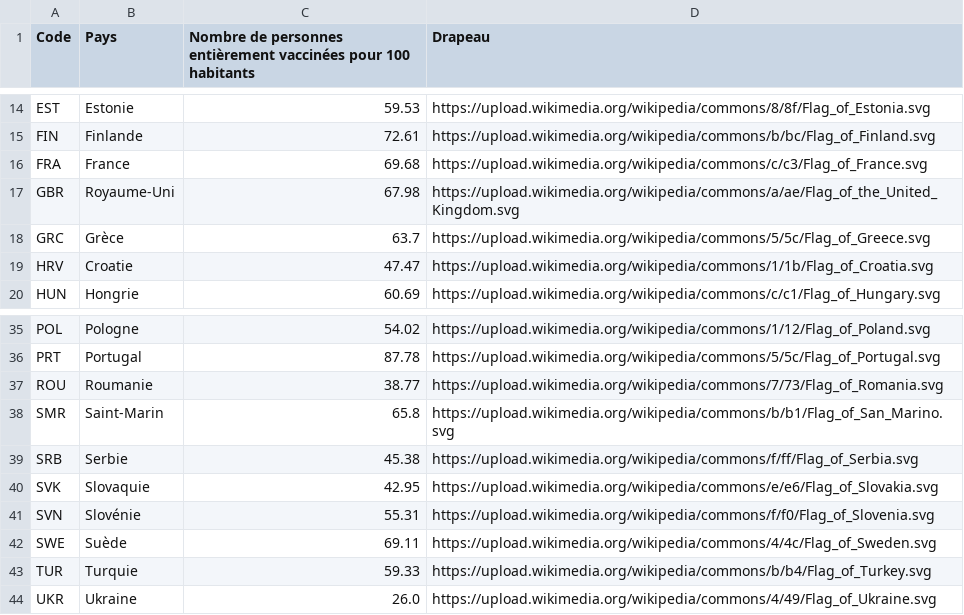
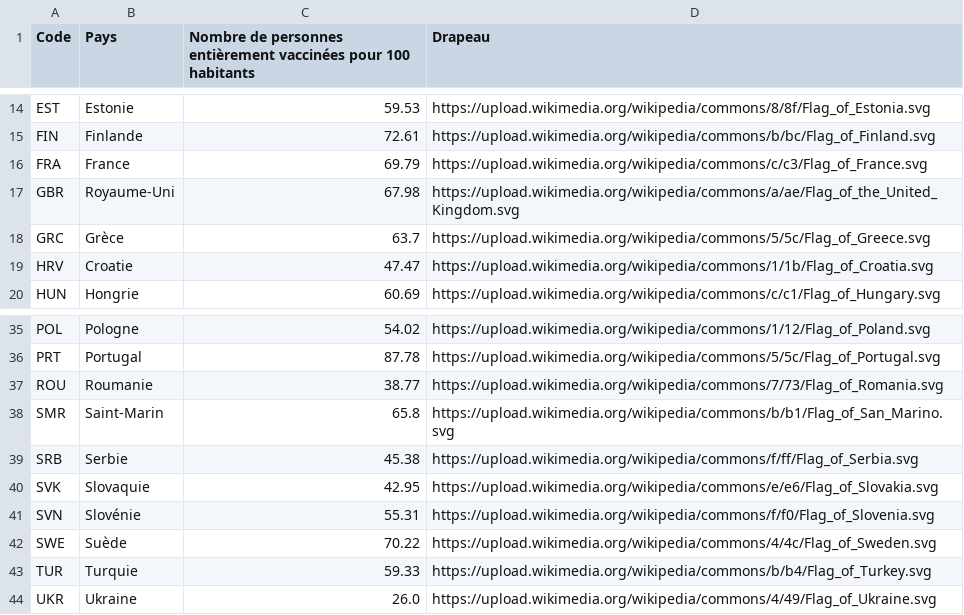
Before and after one commit to maradan29/coronaFR, a CSV file: vaccin4.csv, drawn as a sheet; only a part is shown, gaps mark what is left out.

Commit message:
Add existing file

```diff
--- a/vaccin4.csv
+++ b/vaccin4.csv
@@ -15,3 +15,3 @@ EST,Estonie,59.53,https://upload.wikimedia.org/wikipedia/commons/8/8f/Flag_of_Es
 FIN,Finlande,72.61,https://upload.wikimedia.org/wikipedia/commons/b/bc/Flag_of_Finland.svg
-FRA,France,69.68,https://upload.wikimedia.org/wikipedia/commons/c/c3/Flag_of_France.svg
+FRA,France,69.79,https://upload.wikimedia.org/wikipedia/commons/c/c3/Flag_of_France.svg
 GBR,Royaume-Uni,67.98,https://upload.wikimedia.org/wikipedia/commons/a/ae/Flag_of_the_United_Kingdom.svg
@@ -41,3 +41,3 @@ SVK,Slovaquie,42.95,https://upload.wikimedia.org/wikipedia/commons/e/e6/Flag_of_
 SVN,Slovénie,55.31,https://upload.wikimedia.org/wikipedia/commons/f/f0/Flag_of_Slovenia.svg
-SWE,Suède,69.11,https://upload.wikimedia.org/wikipedia/commons/4/4c/Flag_of_Sweden.svg
+SWE,Suède,70.22,https://upload.wikimedia.org/wikipedia/commons/4/4c/Flag_of_Sweden.svg
 TUR,Turquie,59.33,https://upload.wikimedia.org/wikipedia/commons/b/b4/Flag_of_Turkey.svg
```
